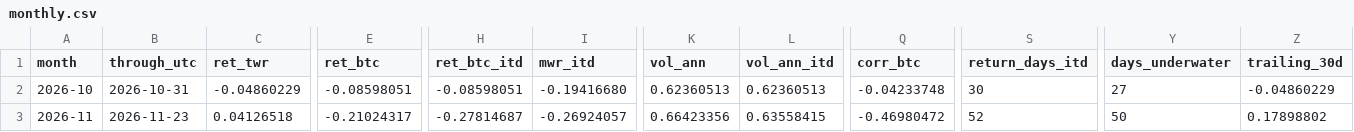
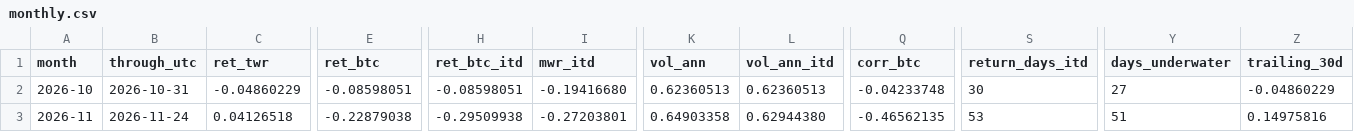
Before and after one commit to reouthq/track, a CSV file: data/monthly.csv, drawn as a sheet; only a part is shown, gaps mark what is left out; the diff names each change by its address in the sheet, - before the commit and + after, or states it on an @@ line.

```diff
--- a/data/monthly.csv
+++ b/data/monthly.csv
-B3 (through_utc): 2026-11-23
+B3 (through_utc): 2026-11-24
-E3 (ret_btc): -0.21024317
+E3 (ret_btc): -0.22879038
-H3 (ret_btc_itd): -0.27814687
+H3 (ret_btc_itd): -0.29509938
-I3 (mwr_itd): -0.26924057
+I3 (mwr_itd): -0.27203801
-K3 (vol_ann): 0.66423356
+K3 (vol_ann): 0.64903358
-L3 (vol_ann_itd): 0.63558415
+L3 (vol_ann_itd): 0.62944380
-Q3 (corr_btc): -0.46980472
+Q3 (corr_btc): -0.46562135
-S3 (return_days_itd): 52
+S3 (return_days_itd): 53
-Y3 (days_underwater): 50
+Y3 (days_underwater): 51
-Z3 (trailing_30d): 0.17898802
+Z3 (trailing_30d): 0.14975816
```
Also changed, not shown: data/equity_daily.csv, data/income_daily.csv, 3 other files.
